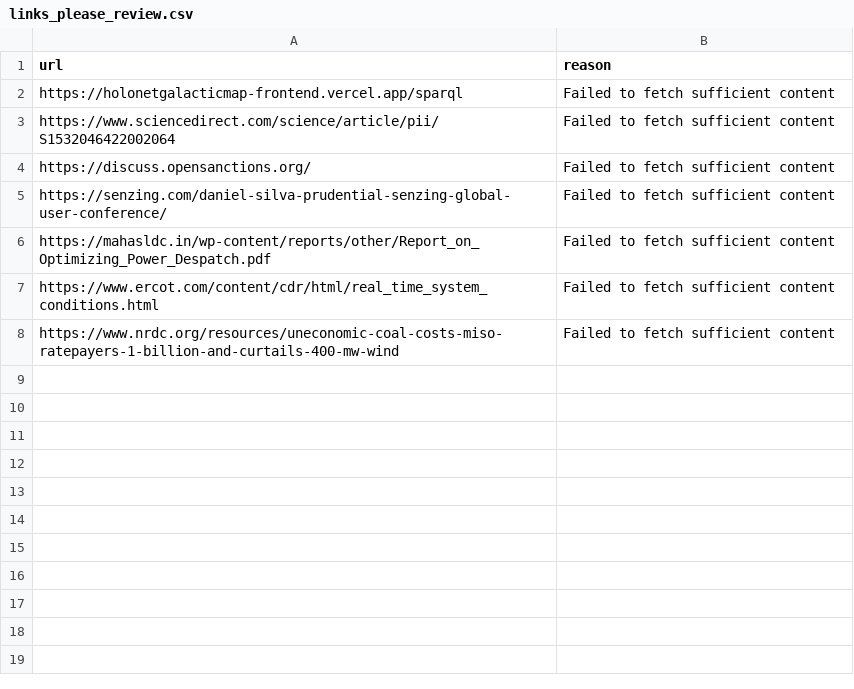
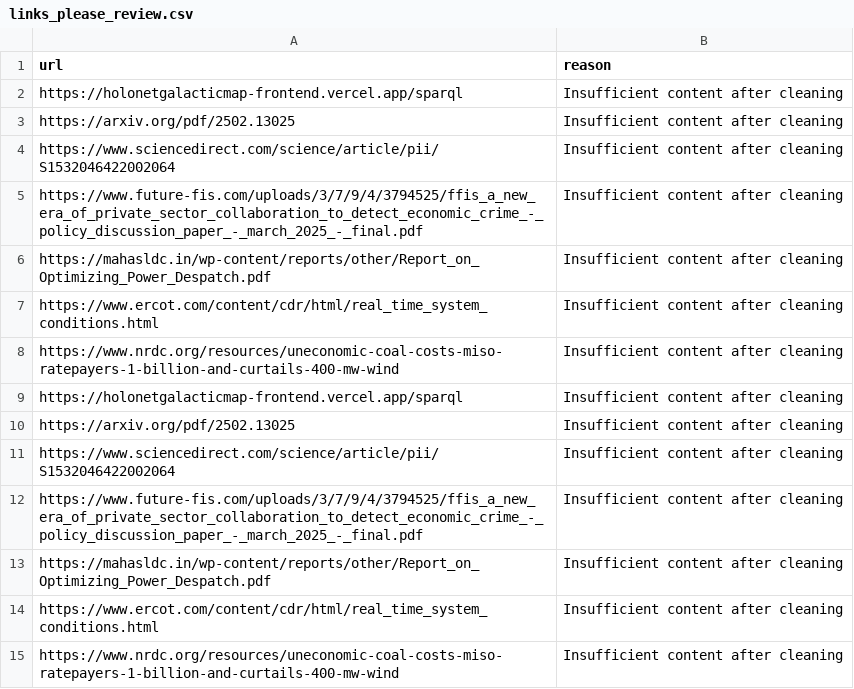
Before and after one commit to ch4444rlie/WebpagesGraphDatabase, a CSV file: notebook/links_please_review.csv, drawn as a sheet.

Commit message:
clean up and app prep

```diff
--- a/notebook/links_please_review.csv
+++ b/notebook/links_please_review.csv
@@ -1,8 +1,15 @@
 url,reason
-https://holonetgalacticmap-frontend.vercel.app/sparql,Failed to fetch sufficient content
-https://www.sciencedirect.com/science/article/pii/S1532046422002064,Failed to fetch sufficient content
-https://discuss.opensanctions.org/,Failed to fetch sufficient content
-https://senzing.com/daniel-silva-prudential-senzing-global-user-conference/,Failed to fetch sufficient content
-https://mahasldc.in/wp-content/reports/other/Report_on_Optimizing_Power_Despatch.pdf,Failed to fetch sufficient content
-https://www.ercot.com/content/cdr/html/real_time_system_conditions.html,Failed to fetch sufficient content
-https://www.nrdc.org/resources/uneconomic-coal-costs-miso-ratepayers-1-billion-and-curtails-400-mw-wind,Failed to fetch sufficient content
+https://holonetgalacticmap-frontend.vercel.app/sparql,Insufficient content after cleaning
+https://arxiv.org/pdf/2502.13025,Insufficient content after cleaning
+https://www.sciencedirect.com/science/article/pii/S1532046422002064,Insufficient content after cleaning
+https://www.future-fis.com/uploads/3/7/9/4/3794525/ffis_a_new_era_of_private_sector_collaboration_to_detect_economic_crime_-_policy_discussion_paper_-_march_2025_-_final.pdf,Insufficient content after cleaning
+https://mahasldc.in/wp-content/reports/other/Report_on_Optimizing_Power_Despatch.pdf,Insufficient content after cleaning
+https://www.ercot.com/content/cdr/html/real_time_system_conditions.html,Insufficient content after cleaning
+https://www.nrdc.org/resources/uneconomic-coal-costs-miso-ratepayers-1-billion-and-curtails-400-mw-wind,Insufficient content after cleaning
+https://holonetgalacticmap-frontend.vercel.app/sparql,Insufficient content after cleaning
+https://arxiv.org/pdf/2502.13025,Insufficient content after cleaning
+https://www.sciencedirect.com/science/article/pii/S1532046422002064,Insufficient content after cleaning
+https://www.future-fis.com/uploads/3/7/9/4/3794525/ffis_a_new_era_of_private_sector_collaboration_to_detect_economic_crime_-_policy_discussion_paper_-_march_2025_-_final.pdf,Insufficient content after cleaning
+https://mahasldc.in/wp-content/reports/other/Report_on_Optimizing_Power_Despatch.pdf,Insufficient content after cleaning
+https://www.ercot.com/content/cdr/html/real_time_system_conditions.html,Insufficient content after cleaning
+https://www.nrdc.org/resources/uneconomic-coal-costs-miso-ratepayers-1-billion-and-curtails-400-mw-wind,Insufficient content after cleaning
```
Also changed, not shown: 29 other files.
